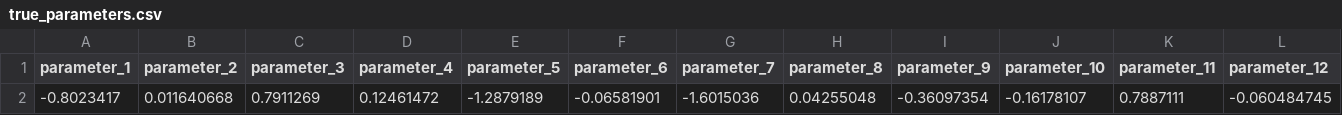
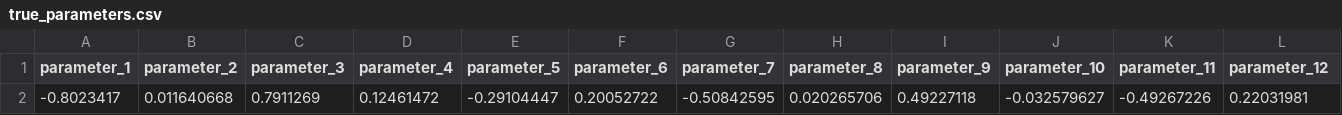
Before and after one commit to giovannic/sbibm, a CSV file: sbibm/tasks/hierarchical_two_moons/files/num_observation_4/true_parameters.csv, drawn as a sheet; only a part is shown; removed rows and columns are numbered as before the commit, all else as after; rows hold the shown columns only; the diff names each change by its address in the sheet, - before the commit and + after, or states it on an @@ line.

Commit message:
New valid params

```diff
--- a/sbibm/tasks/hierarchical_two_moons/files/num_observation_4/true_parameters.csv
+++ b/sbibm/tasks/hierarchical_two_moons/files/num_observation_4/true_parameters.csv
-row 2: -0.8023417 | 0.011640668 | 0.7911269 | 0.12461472 | -1.2879189 | -0.06581901 | -1.6015036 | 0.04255048 | -0.36097354 | -0.16178107 | 0.7887111 | -0.060484745
+row 2: -0.8023417 | 0.011640668 | 0.7911269 | 0.12461472 | -0.29104447 | 0.20052722 | -0.50842595 | 0.020265706 | 0.49227118 | -0.032579627 | -0.49267226 | 0.22031981
```
Also changed, not shown: sbibm/tasks/hierarchical_two_moons/files/num_observation_1/true_parameters.csv, sbibm/tasks/hierarchical_two_moons/files/num_observation_3/true_parameters.csv, 11 other files.
